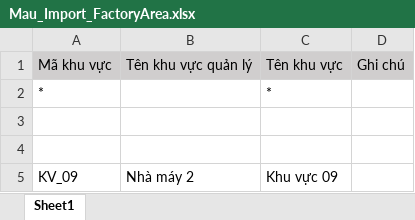
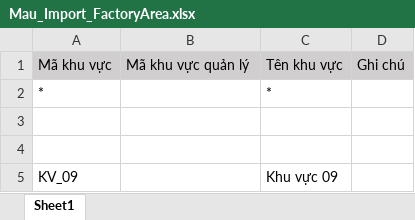
Before and after one commit to vutrongtuan2022/-He-Thong-ESD-Monitoring, an Excel workbook: public/static/files/Mau_Import_FactoryArea.xlsx, sheet Sheet1, drawn as a sheet; values as stored, in another font and other column widths than the file's, no borders; the diff names each change by its address in the sheet, - before the commit and + after, or states it on an @@ line.

```diff
--- a/public/static/files/Mau_Import_FactoryArea.xlsx (sheet Sheet1)
+++ b/public/static/files/Mau_Import_FactoryArea.xlsx (sheet Sheet1)
-B1: Tên khu vực quản lý
+B1: Mã khu vực quản lý
-B5: Nhà máy 2
+B5: (empty)
```
Also changed, not shown: public/static/files/Mau_Import_Device.xlsx, public/static/files/Mau_Import_Gateway.xlsx, 2 other files.
